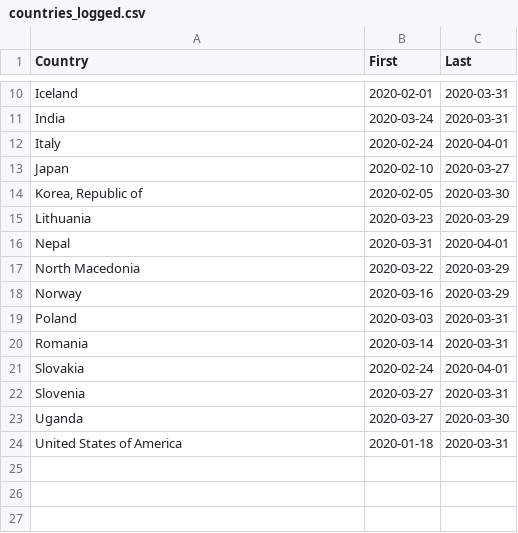
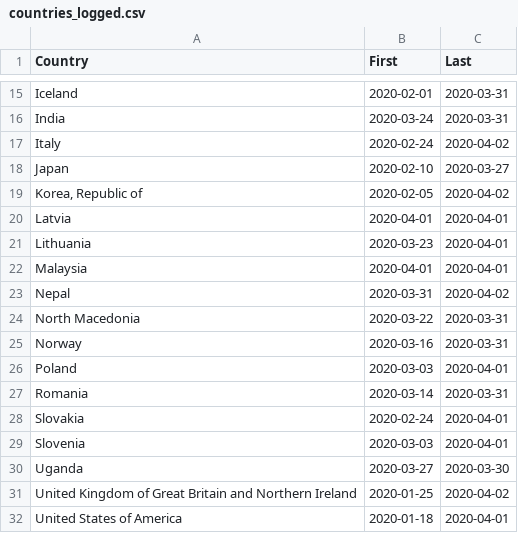
Before and after one commit to JosefMontag/covid19_tests, a CSV file: countries_logged.csv, drawn as a sheet; only a part is shown, gaps mark what is left out; the diff covers the shown part only.

Commit message:
Add files via upload

```diff
--- a/countries_logged.csv
+++ b/countries_logged.csv
@@ -11,14 +16,17 @@
 "India",2020-03-24,2020-03-31
-"Italy",2020-02-24,2020-04-01
+"Italy",2020-02-24,2020-04-02
 "Japan",2020-02-10,2020-03-27
-"Korea, Republic of",2020-02-05,2020-03-30
-"Lithuania",2020-03-23,2020-03-29
-"Nepal",2020-03-31,2020-04-01
-"North Macedonia",2020-03-22,2020-03-29
-"Norway",2020-03-16,2020-03-29
-"Poland",2020-03-03,2020-03-31
+"Korea, Republic of",2020-02-05,2020-04-02
+"Latvia",2020-04-01,2020-04-01
+"Lithuania",2020-03-23,2020-04-01
+"Malaysia",2020-04-01,2020-04-01
+"Nepal",2020-03-31,2020-04-02
+"North Macedonia",2020-03-22,2020-03-31
+"Norway",2020-03-16,2020-03-31
+"Poland",2020-03-03,2020-04-01
 "Romania",2020-03-14,2020-03-31
 "Slovakia",2020-02-24,2020-04-01
-"Slovenia",2020-03-27,2020-03-31
+"Slovenia",2020-03-03,2020-04-01
 "Uganda",2020-03-27,2020-03-30
-"United States of America",2020-01-18,2020-03-31
+"United Kingdom of Great Britain and Northern Ireland",2020-01-25,2020-04-02
+"United States of America",2020-01-18,2020-04-01
```
Also changed, not shown: 5 added rows and 2 edited cells elsewhere in this file.
